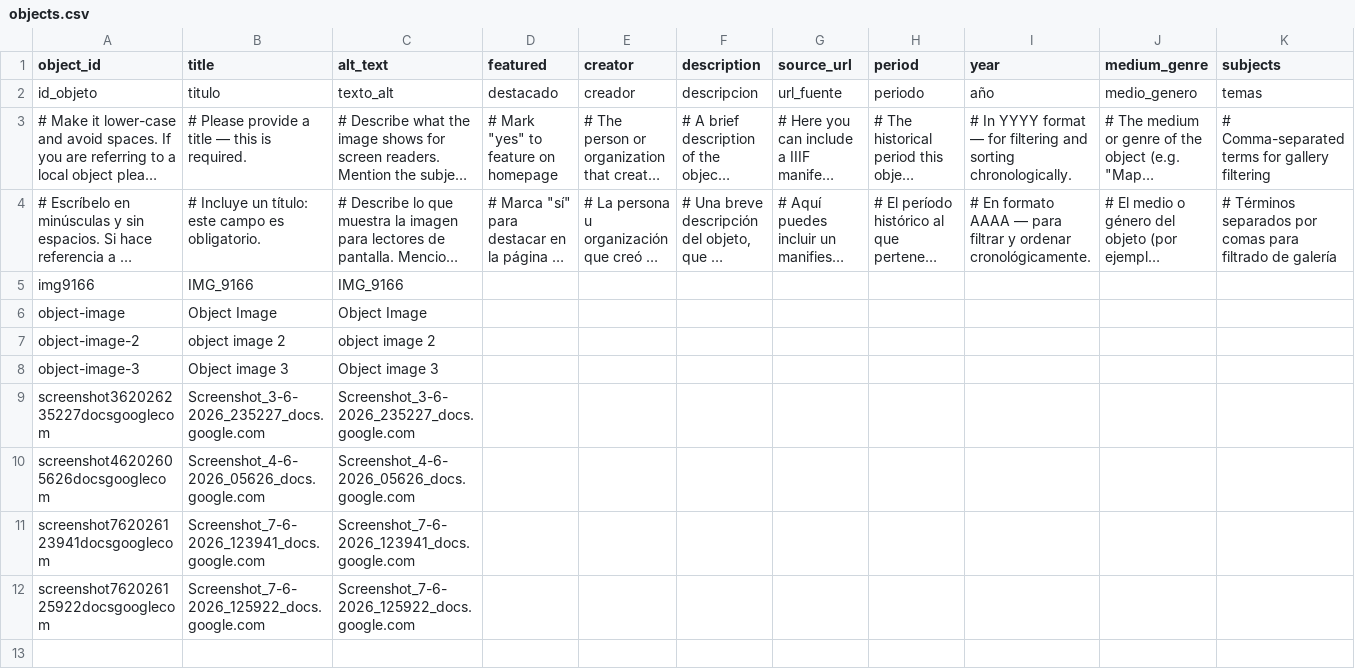
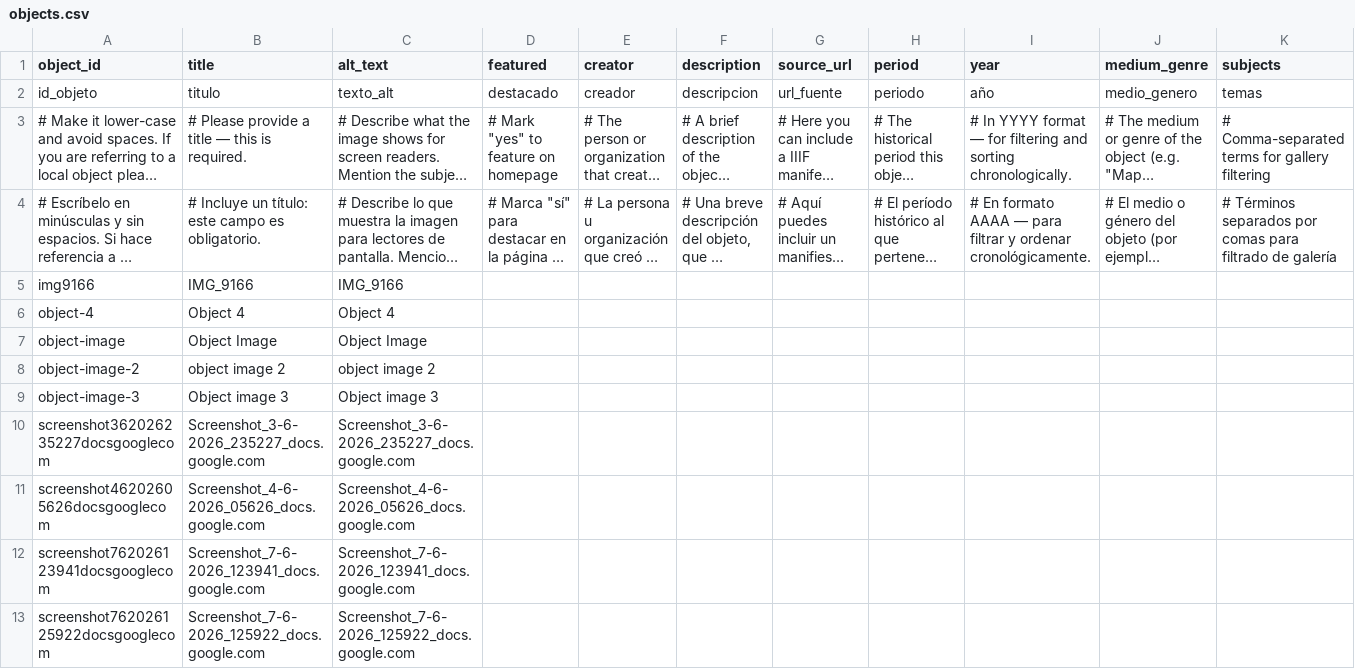
Before and after one commit to Joscelyne006/weaving-tools, a CSV file: telar-content/spreadsheets/objects.csv, drawn as a sheet; only a part is shown; long unchanged cells end in …; rows hold the shown columns only; the diff names each change by its address in the sheet, - before the commit and + after, or states it on an @@ line.

Commit message:
Add object-4 via Telar Compositor [skip ci]

```diff
--- a/telar-content/spreadsheets/objects.csv
+++ b/telar-content/spreadsheets/objects.csv
+row 6: object-4 | Object 4 | Object 4
```
Also changed, not shown: 1 other file.
